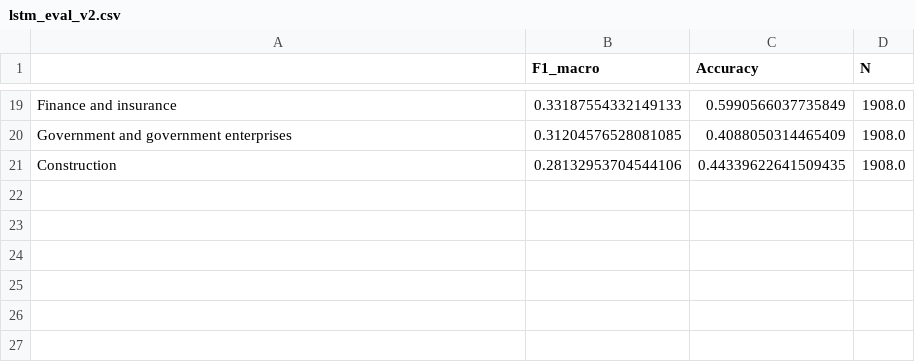
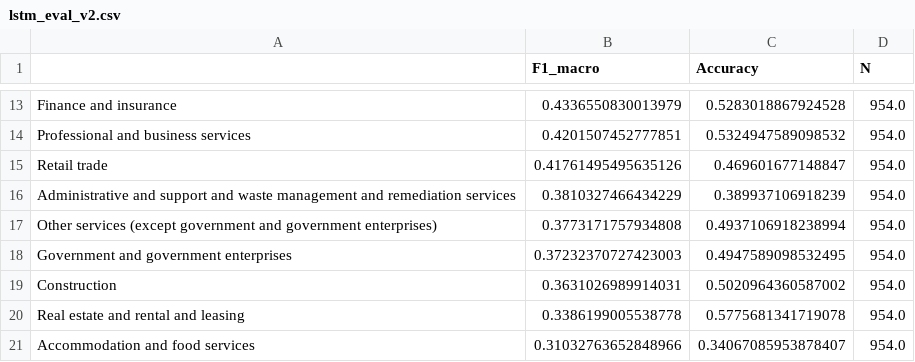
Before and after one commit to Gustavo-Galvao-e-Silva/TerraTrends, a CSV file: lstm_eval_v2.csv, drawn as a sheet; only a part is shown, gaps mark what is left out; addresses are those after the commit; the diff covers the shown part only; the diff names each change by its address in the sheet, - before the commit and + after, or states it on an @@ line.

Commit message:
solid improvements to f1 and acc, incorporated the business wage and emp data

```diff
--- a/lstm_eval_v2.csv
+++ b/lstm_eval_v2.csv
-B13 (F1_macro): 0.33187554332149133
+B13 (F1_macro): 0.4336550830013979
-C13 (Accuracy): 0.5990566037735849
+C13 (Accuracy): 0.5283018867924528
-D13 (N): 1908.0
+D13 (N): 954.0
+row 14: Professional and business services | 0.4201507452777851 | 0.5324947589098532 | 954.0
+row 15: Retail trade | 0.41761495495635126 | 0.469601677148847 | 954.0
+row 16: Administrative and support and waste management and remediation services | 0.3810327466434229 | 0.389937106918239 | 954.0
+row 17: Other services (except government and government enterprises) | 0.3773171757934808 | 0.4937106918238994 | 954.0
-B18 (F1_macro): 0.31204576528081085
+B18 (F1_macro): 0.37232370727423003
-C18 (Accuracy): 0.4088050314465409
+C18 (Accuracy): 0.4947589098532495
-D18:D19 (N): 1908.0
+D18:D19 (N): 954.0
-B19 (F1_macro): 0.28132953704544106
+B19 (F1_macro): 0.3631026989914031
-C19 (Accuracy): 0.44339622641509435
+C19 (Accuracy): 0.5020964360587002
+row 20: Real estate and rental and leasing | 0.3386199005538778 | 0.5775681341719078 | 954.0
+row 21: Accommodation and food services | 0.31032763652848966 | 0.34067085953878407 | 954.0
```
Also changed, not shown: 6 added rows, 12 removed rows and 15 edited cells elsewhere in this file, sample_input.csv, 11 other files.
